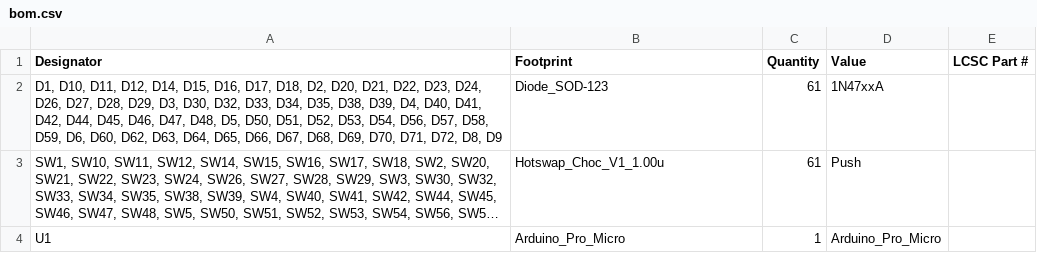
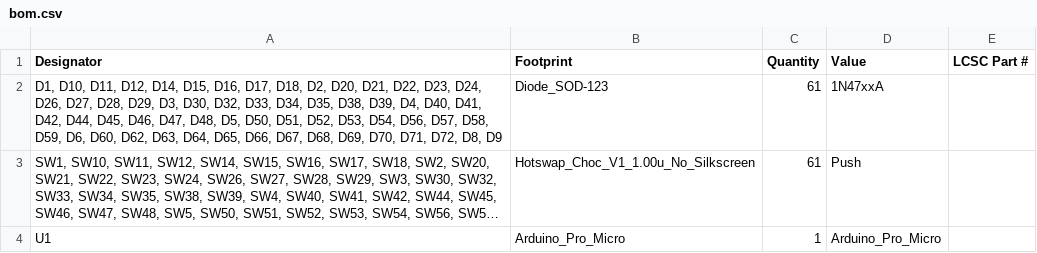
Before and after one commit to swift502/Krtkus, a CSV file: pcb/production/bom.csv, drawn as a sheet; long unchanged cells end in …; the diff names each change by its address in the sheet, - before the commit and + after, or states it on an @@ line.

```diff
--- a/pcb/production/bom.csv
+++ b/pcb/production/bom.csv
-B3 (Footprint): Hotswap_Choc_V1_1.00u
+B3 (Footprint): Hotswap_Choc_V1_1.00u_No_Silkscreen
```
Also changed, not shown: pcb/production/positions.csv, 5 other files.
